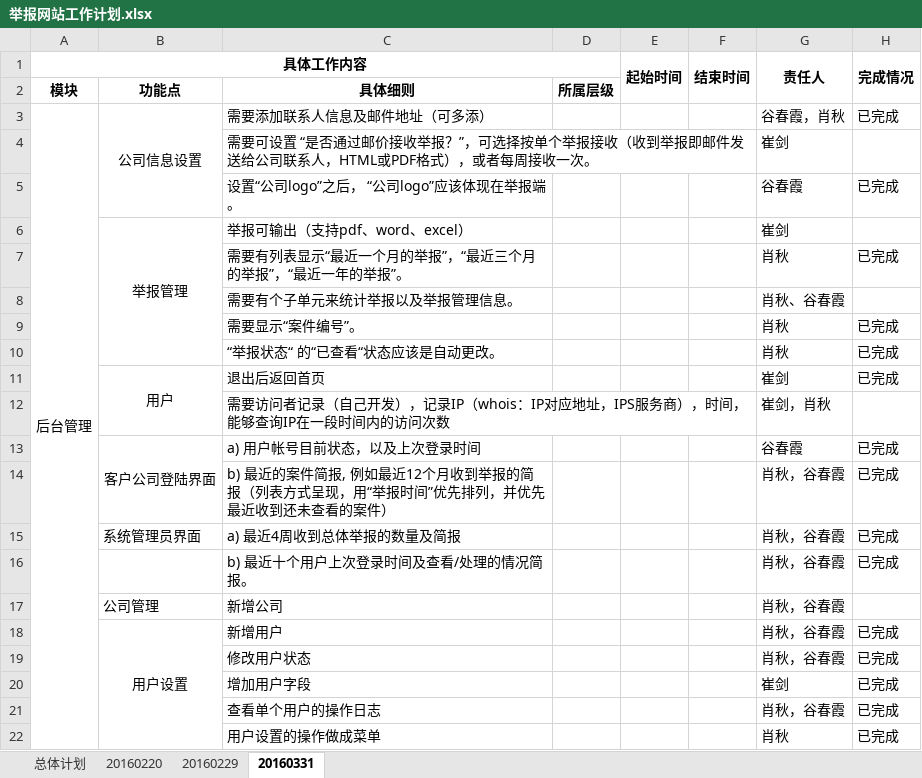
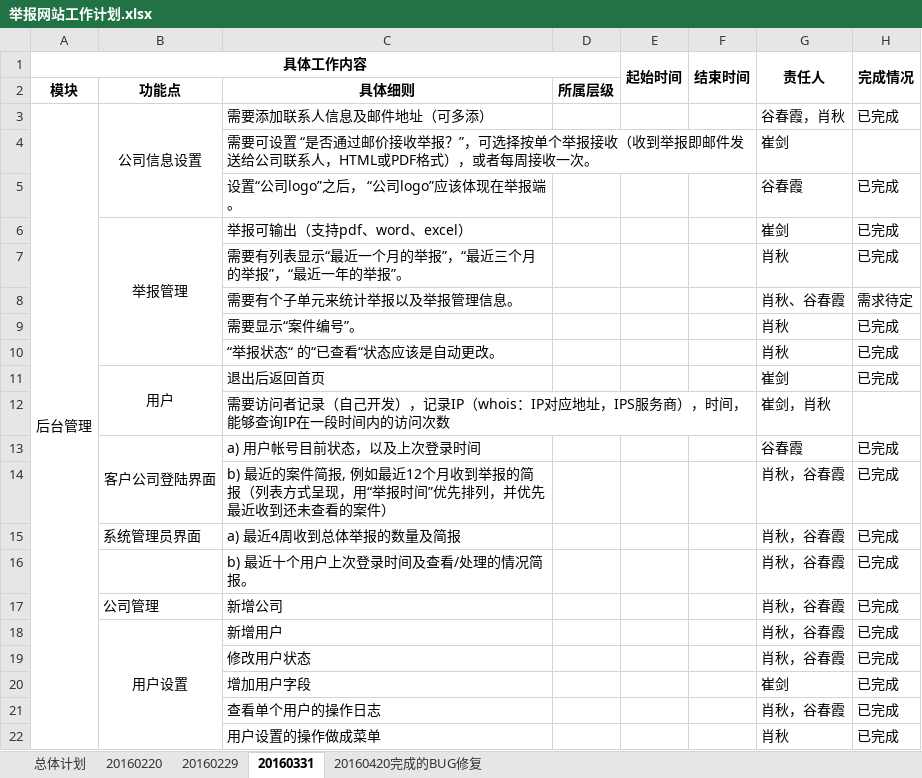
Before and after one commit to teamForChangSha/ReportDoc, an Excel workbook: 举报网站工作计划.xlsx, sheet 20160331, drawn as a sheet; values as stored, in another font and other column widths than the file's, no borders; the diff names each change by its address in the sheet, - before the commit and + after, or states it on an @@ line.

```diff
--- a/举报网站工作计划.xlsx (sheet 20160331)
+++ b/举报网站工作计划.xlsx (sheet 20160331)
+sheet tab: 20160420完成的BUG修复
-H6 (完成情况): (empty)
+H6 (完成情况): 已完成
-H8 (完成情况): (empty)
+H8 (完成情况): 需求待定
-H17 (完成情况): (empty)
+H17 (完成情况): 已完成
```
